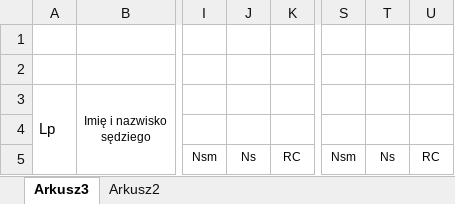
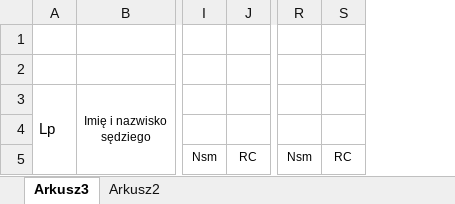
Before and after one commit to RolandSkowronek/Statystyki2021, an Excel workbook: Statystyki_2018/Template/oktr.xlsx, sheet Arkusz3, drawn as a sheet; only a part is shown, gaps mark what is left out; values as stored, in another font and other column widths than the file's, no borders; the diff names each change by its address in the sheet, - before the commit and + after, or states it on an @@ line.

```diff
--- a/Statystyki_2018/Template/oktr.xlsx (sheet Arkusz3)
+++ b/Statystyki_2018/Template/oktr.xlsx (sheet Arkusz3)
-column J, row 5: Ns
-column T, row 5: Ns
```
Also changed, not shown: Statystyki_2018/Template/oktk.xlsx, Statystyki_2018/Template/oktk_.xlsx, 25 other files.
